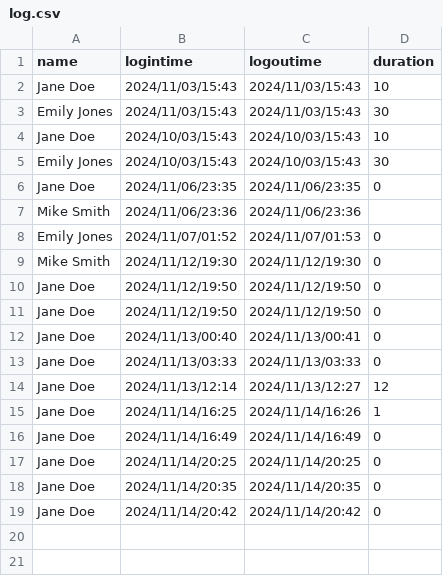
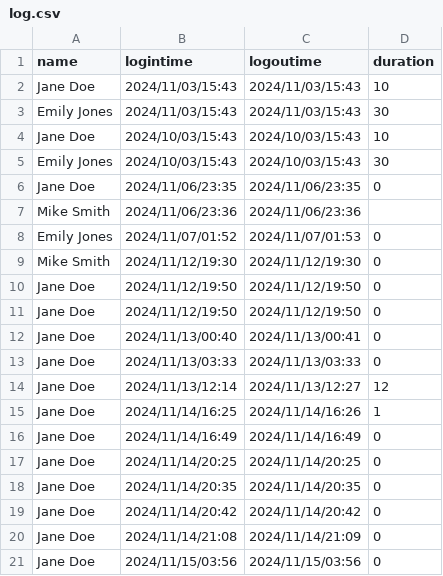
Before and after one commit to TRK95/my-oop-pj-demo, a CSV file: phq/bin/log.csv, drawn as a sheet; the diff names each change by its address in the sheet, - before the commit and + after, or states it on an @@ line.

```diff
--- a/phq/bin/log.csv
+++ b/phq/bin/log.csv
+row 20: Jane Doe | 2024/11/14/21:08 | 2024/11/14/21:09 | 0
+row 21: Jane Doe | 2024/11/15/03:56 | 2024/11/15/03:56 | 0
```
Also changed, not shown: phq/bin/payment.csv, phq/bin/products.csv, 15 other files.
